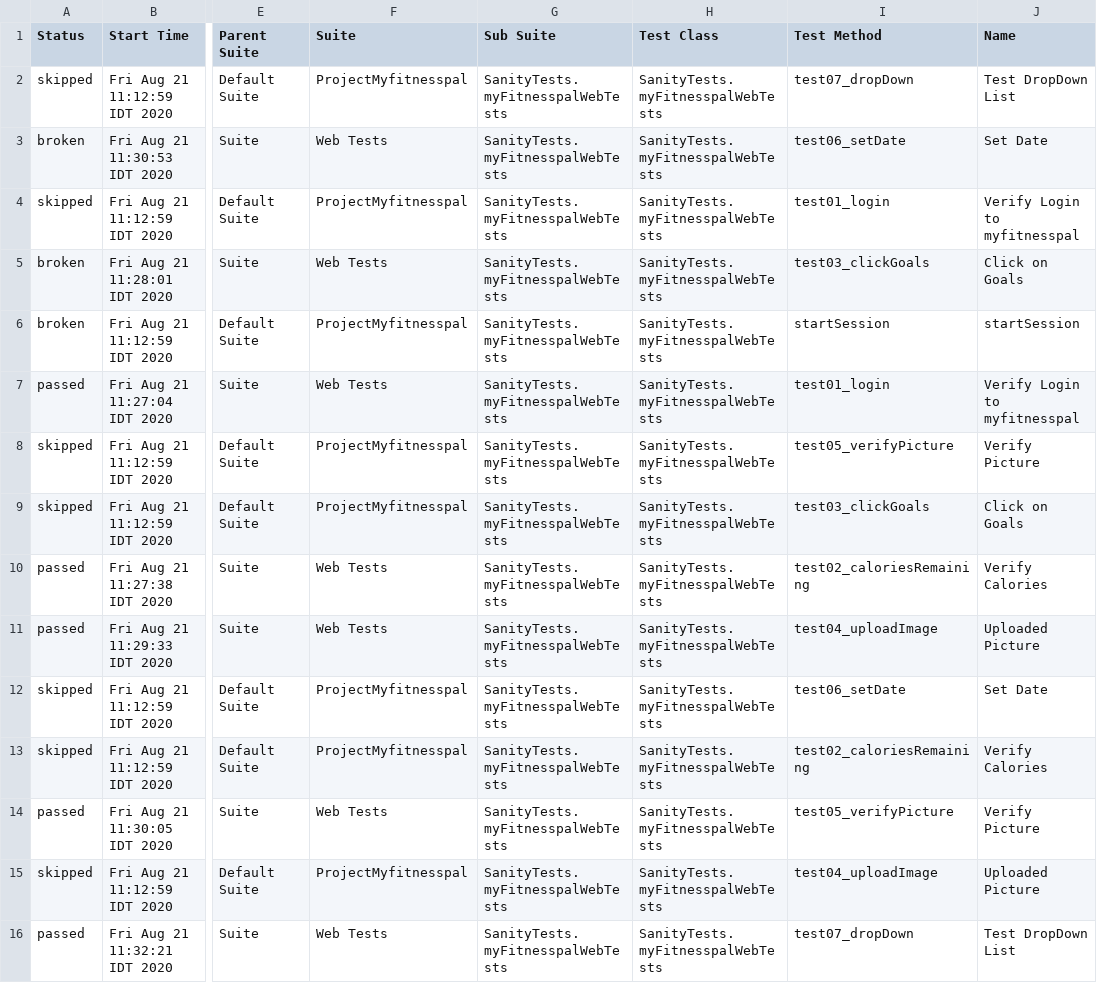
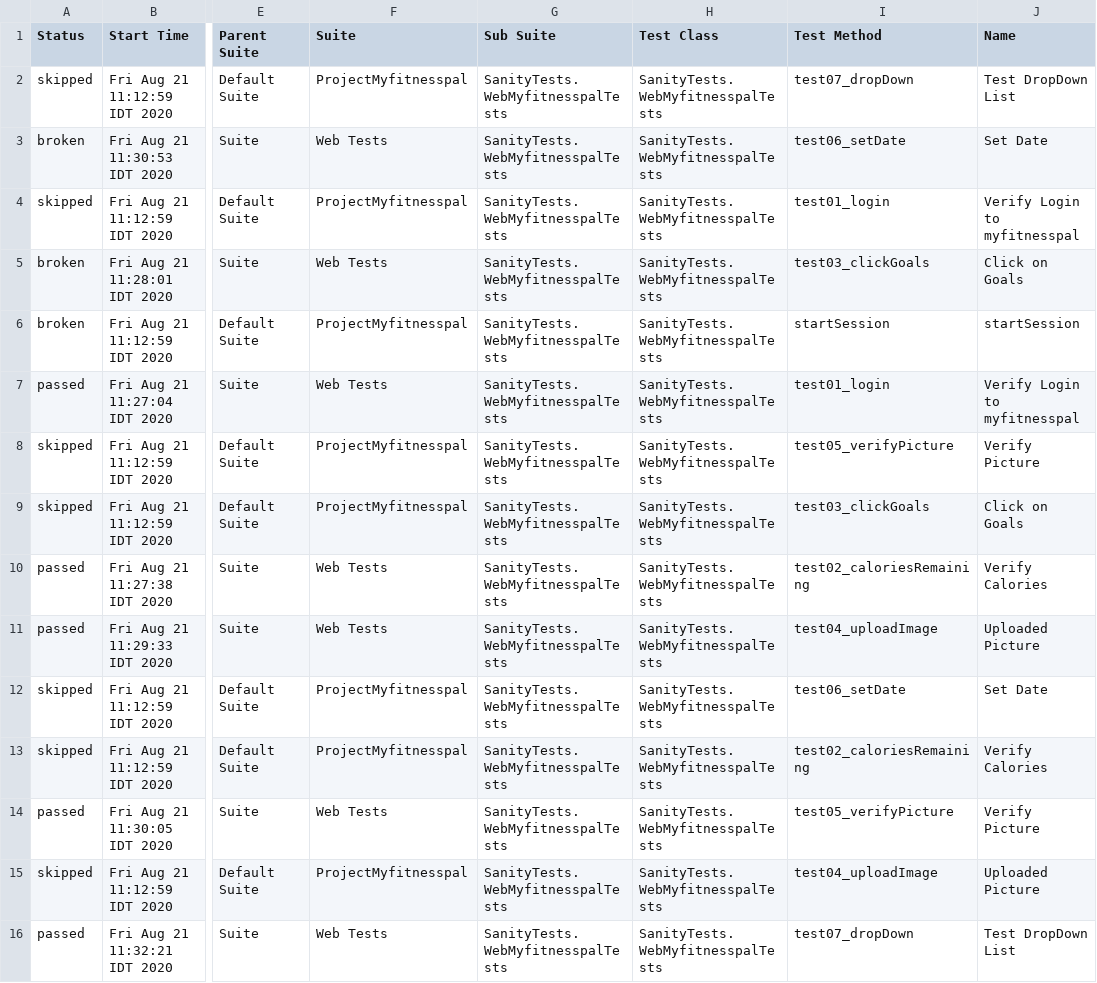
Before and after one commit to andrey-sys/Myfitnesspal, a CSV file: allure-report/data/suites.csv, drawn as a sheet; only a part is shown, gaps mark what is left out; the diff names each change by its address in the sheet, - before the commit and + after, or states it on an @@ line.

```diff
--- a/allure-report/data/suites.csv
+++ b/allure-report/data/suites.csv
-G2:G16 (Sub Suite): SanityTests.myFitnesspalWebTests
+G2:G16 (Sub Suite): SanityTests.WebMyfitnesspalTests
-H2:H16 (Test Class): SanityTests.myFitnesspalWebTests
+H2:H16 (Test Class): SanityTests.WebMyfitnesspalTests
```
Also changed, not shown: 4 other files.
